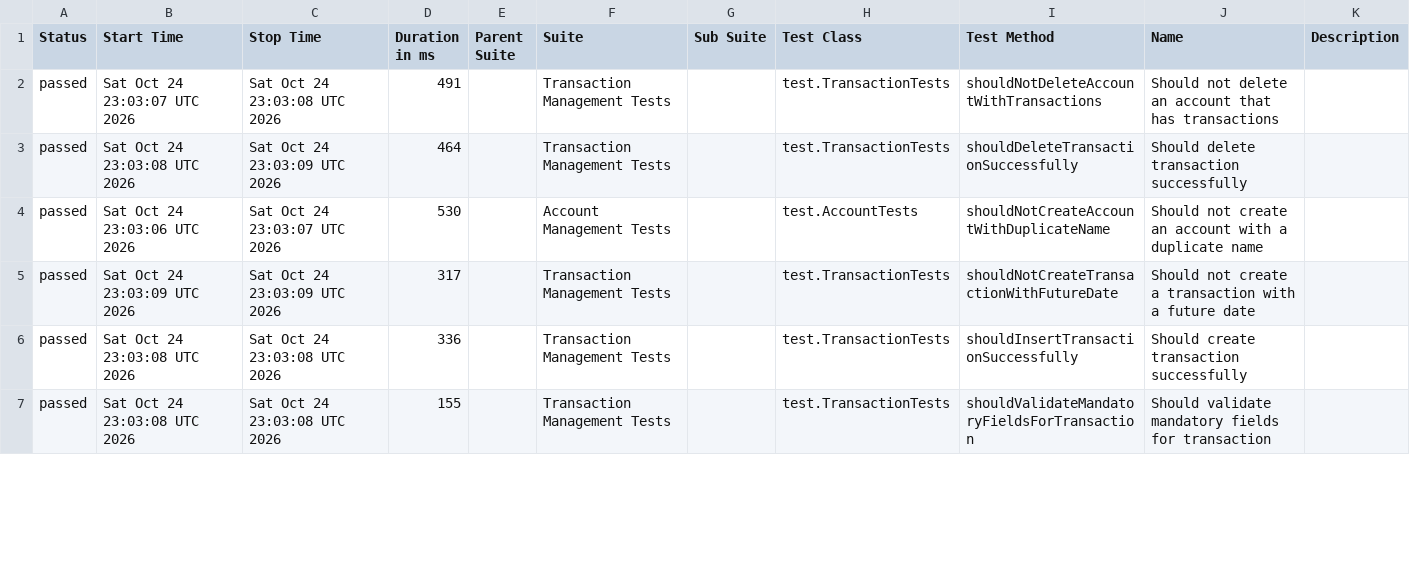
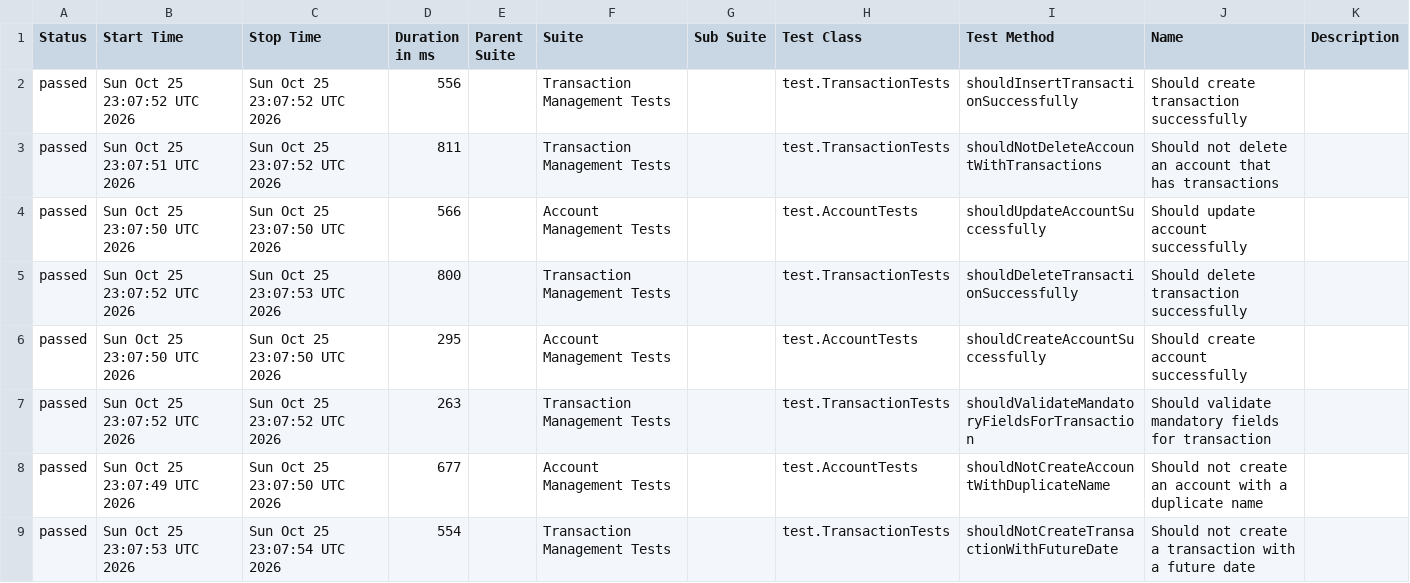
Before and after one commit to JosinaldoGJunior/java-automation-api, a CSV file: data/suites.csv, drawn as a sheet; only a part is shown; the diff covers the shown part only.

```diff
--- a/data/suites.csv
+++ b/data/suites.csv
@@ -1,7 +1,9 @@
 "Status","Start Time","Stop Time","Duration in ms","Parent Suite","Suite","Sub Suite","Test Class","Test Method","Name","Description"
-"passed","Sat Oct 24 23:03:07 UTC 2026","Sat Oct 24 23:03:08 UTC 2026","491","","Transaction Management Tests","","test.TransactionTests","shouldNotDeleteAccountWithTransactions","Should not delete an account that has transactions",""
-"passed","Sat Oct 24 23:03:08 UTC 2026","Sat Oct 24 23:03:09 UTC 2026","464","","Transaction Management Tests","","test.TransactionTests","shouldDeleteTransactionSuccessfully","Should delete transaction successfully",""
-"passed","Sat Oct 24 23:03:06 UTC 2026","Sat Oct 24 23:03:07 UTC 2026","530","","Account Management Tests","","test.AccountTests","shouldNotCreateAccountWithDuplicateName","Should not create an account with a duplicate name",""
-"passed","Sat Oct 24 23:03:09 UTC 2026","Sat Oct 24 23:03:09 UTC 2026","317","","Transaction Management Tests","","test.TransactionTests","shouldNotCreateTransactionWithFutureDate","Should not create a transaction with a future date",""
-"passed","Sat Oct 24 23:03:08 UTC 2026","Sat Oct 24 23:03:08 UTC 2026","336","","Transaction Management Tests","","test.TransactionTests","shouldInsertTransactionSuccessfully","Should create transaction successfully",""
-"passed","Sat Oct 24 23:03:08 UTC 2026","Sat Oct 24 23:03:08 UTC 2026","155","","Transaction Management Tests","","test.TransactionTests","shouldValidateMandatoryFieldsForTransaction","Should validate mandatory fields for transaction",""
+"passed","Sun Oct 25 23:07:52 UTC 2026","Sun Oct 25 23:07:52 UTC 2026","556","","Transaction Management Tests","","test.TransactionTests","shouldInsertTransactionSuccessfully","Should create transaction successfully",""
+"passed","Sun Oct 25 23:07:51 UTC 2026","Sun Oct 25 23:07:52 UTC 2026","811","","Transaction Management Tests","","test.TransactionTests","shouldNotDeleteAccountWithTransactions","Should not delete an account that has transactions",""
+"passed","Sun Oct 25 23:07:50 UTC 2026","Sun Oct 25 23:07:50 UTC 2026","566","","Account Management Tests","","test.AccountTests","shouldUpdateAccountSuccessfully","Should update account successfully",""
+"passed","Sun Oct 25 23:07:52 UTC 2026","Sun Oct 25 23:07:53 UTC 2026","800","","Transaction Management Tests","","test.TransactionTests","shouldDeleteTransactionSuccessfully","Should delete transaction successfully",""
+"passed","Sun Oct 25 23:07:50 UTC 2026","Sun Oct 25 23:07:50 UTC 2026","295","","Account Management Tests","","test.AccountTests","shouldCreateAccountSuccessfully","Should create account successfully",""
+"passed","Sun Oct 25 23:07:52 UTC 2026","Sun Oct 25 23:07:52 UTC 2026","263","","Transaction Management Tests","","test.TransactionTests","shouldValidateMandatoryFieldsForTransaction","Should validate mandatory fields for transaction",""
+"passed","Sun Oct 25 23:07:49 UTC 2026","Sun Oct 25 23:07:50 UTC 2026","677","","Account Management Tests","","test.AccountTests","shouldNotCreateAccountWithDuplicateName","Should not create an account with a duplicate name",""
+"passed","Sun Oct 25 23:07:53 UTC 2026","Sun Oct 25 23:07:54 UTC 2026","554","","Transaction Management Tests","","test.TransactionTests","shouldNotCreateTransactionWithFutureDate","Should not create a transaction with a future date",""
```
Also changed, not shown: 2 removed rows and 3 edited cells elsewhere in this file, 31 other files.
